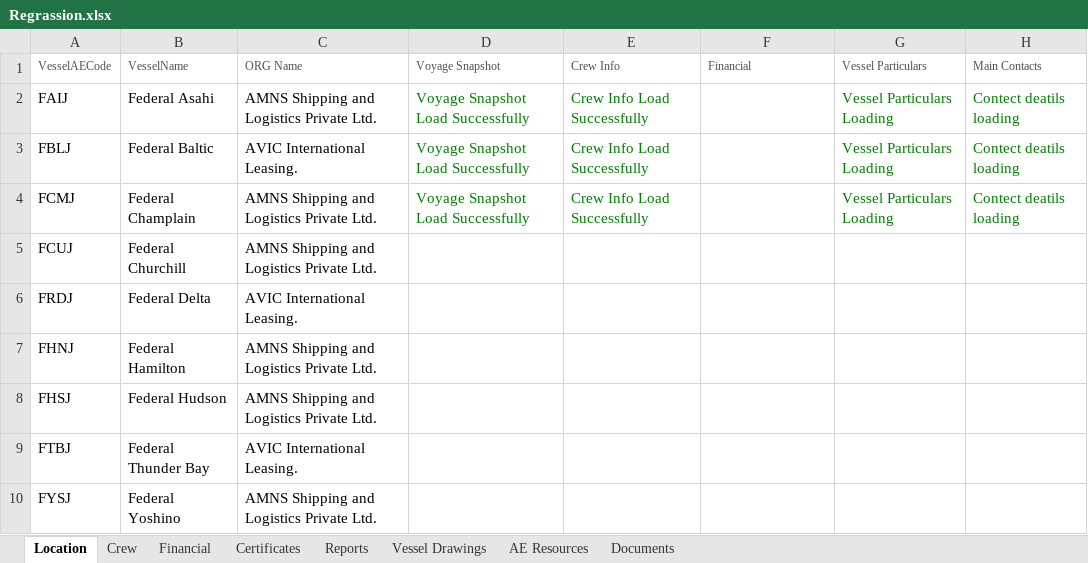
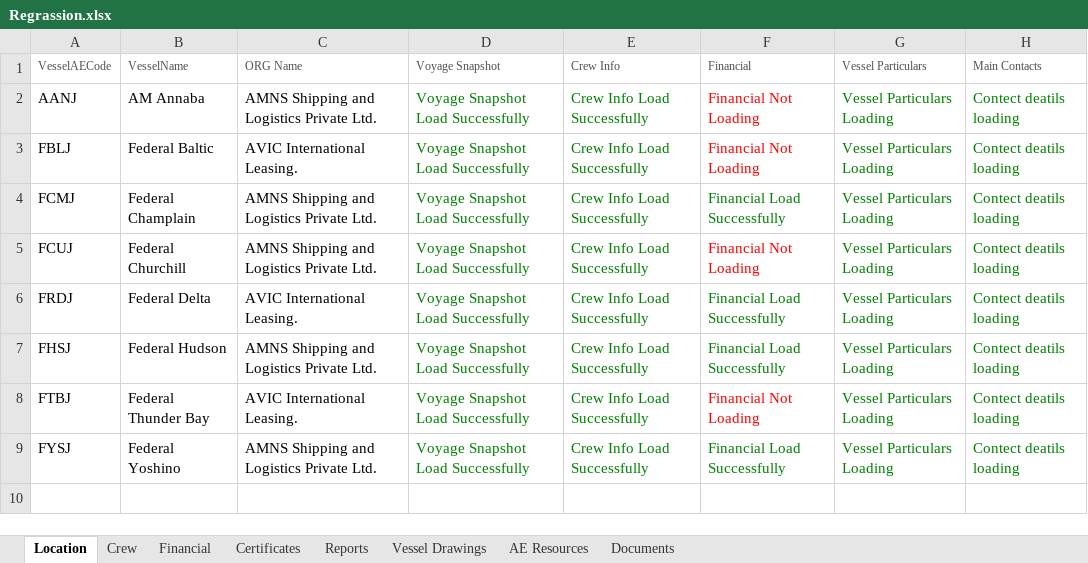
Before and after one commit to angloeastern/Automation-coding-Task, an Excel workbook: com.AE_Management/src/main/resources/Data/Regrassion.xlsx, sheet Location, drawn as a sheet; values as stored, in another font and other column widths than the file's, no borders; removed rows and columns are numbered as before the commit, all else as after; the diff names each change by its address in the sheet, - before the commit and + after, or states it on an @@ line.

```diff
--- a/com.AE_Management/src/main/resources/Data/Regrassion.xlsx (sheet Location)
+++ b/com.AE_Management/src/main/resources/Data/Regrassion.xlsx (sheet Location)
-A2 (VesselAECode): FAIJ
+A2 (VesselAECode): AANJ
-B2 (VesselName): Federal Asahi
+B2 (VesselName): AM Annaba
-F2:F3 (Financial): (empty)
+F2:F3 (Financial): Financial Not Loading
-F4 (Financial): (empty)
+F4 (Financial): Financial Load Successfully
-D5:D6 (Voyage Snapshot): (empty)
+D5:D6 (Voyage Snapshot): Voyage Snapshot Load Successfully
-E5:E6 (Crew Info): (empty)
+E5:E6 (Crew Info): Crew Info Load Successfully
-F5 (Financial): (empty)
+F5 (Financial): Financial Not Loading
-G5:G6 (Vessel Particulars): (empty)
+G5:G6 (Vessel Particulars): Vessel Particulars Loading
-H5:H6 (Main Contacts): (empty)
+H5:H6 (Main Contacts): Contect deatils loading
-F6 (Financial): (empty)
+F6 (Financial): Financial Load Successfully
-row 7: FHNJ | Federal Hamilton | AMNS Shipping and Logistics Private Ltd.
-D7:D9 (Voyage Snapshot): (empty)
+D7:D9 (Voyage Snapshot): Voyage Snapshot Load Successfully
-E7:E9 (Crew Info): (empty)
+E7:E9 (Crew Info): Crew Info Load Successfully
-F7 (Financial): (empty)
+F7 (Financial): Financial Load Successfully
-G7:G9 (Vessel Particulars): (empty)
+G7:G9 (Vessel Particulars): Vessel Particulars Loading
-H7:H9 (Main Contacts): (empty)
+H7:H9 (Main Contacts): Contect deatils loading
-F8 (Financial): (empty)
+F8 (Financial): Financial Not Loading
-F9 (Financial): (empty)
+F9 (Financial): Financial Load Successfully
```
Also changed, not shown: sheet Financial, sheet Reports, sheet Crew, sheet Certificates, sheet Vessel Drawings, sheet Documents, 1 more sheet, 18 other files.
